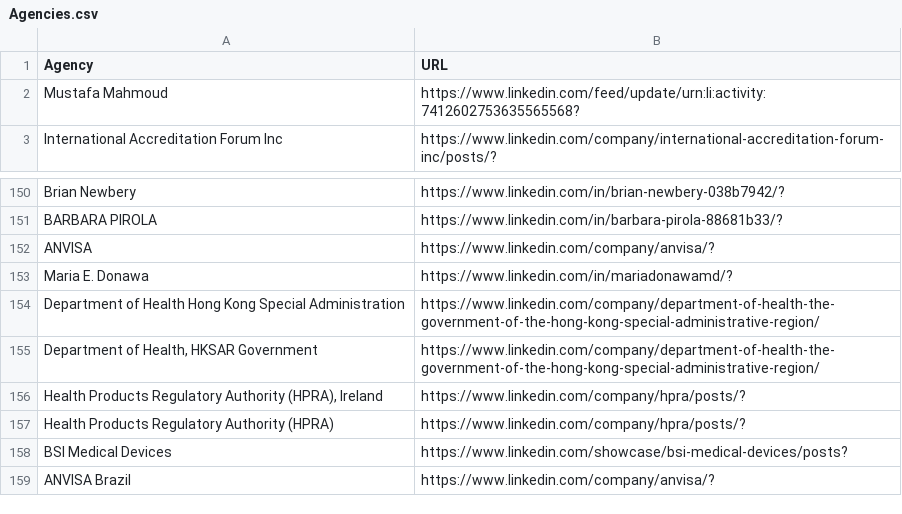
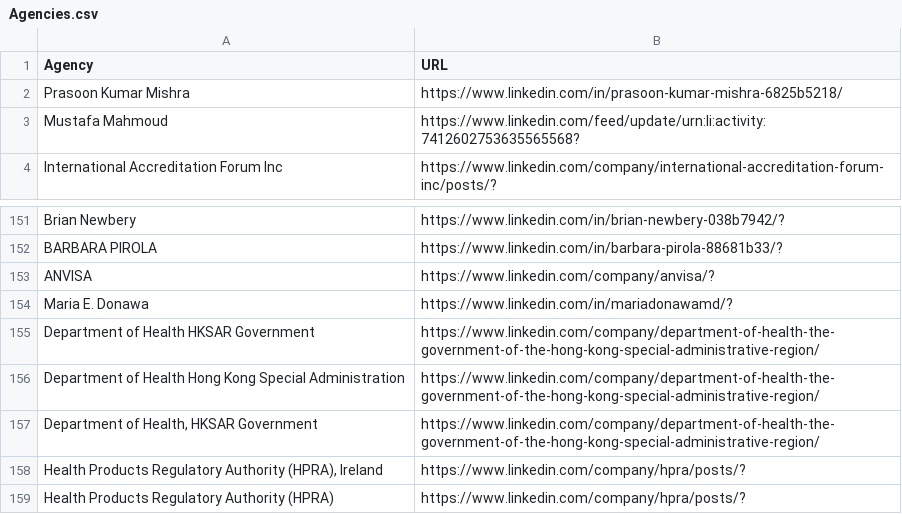
Before and after one commit to MartinCKing/Index-of-Indexes, a CSV file: Agencies.csv, drawn as a sheet; only a part is shown, gaps mark what is left out; the shorter side is filled out with more unchanged rows; the diff names each change by its address in the sheet, - before the commit and + after, or states it on an @@ line.

Commit message:
Update Agencies.csv

```diff
--- a/Agencies.csv
+++ b/Agencies.csv
+row 2: Prasoon Kumar Mishra | https://www.linkedin.com/in/prasoon-kumar-mishra-6825b5218/
+row 155: Department of Health HKSAR Government | https://www.linkedin.com/company/department-of-health-the-government-of-the-hong-kong-special-administrative-region/
```
